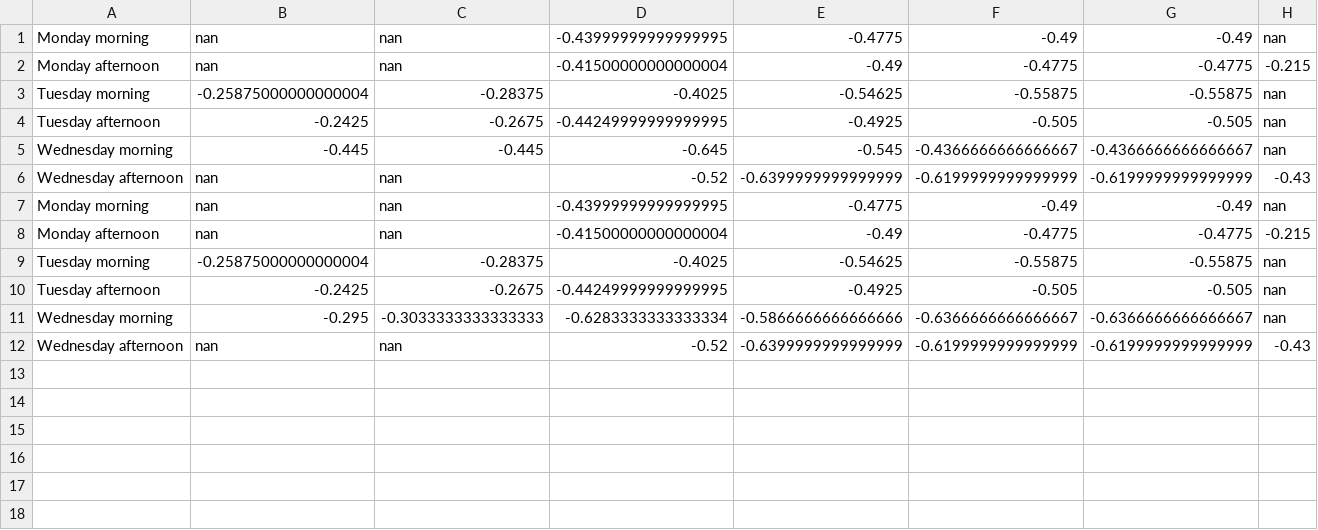
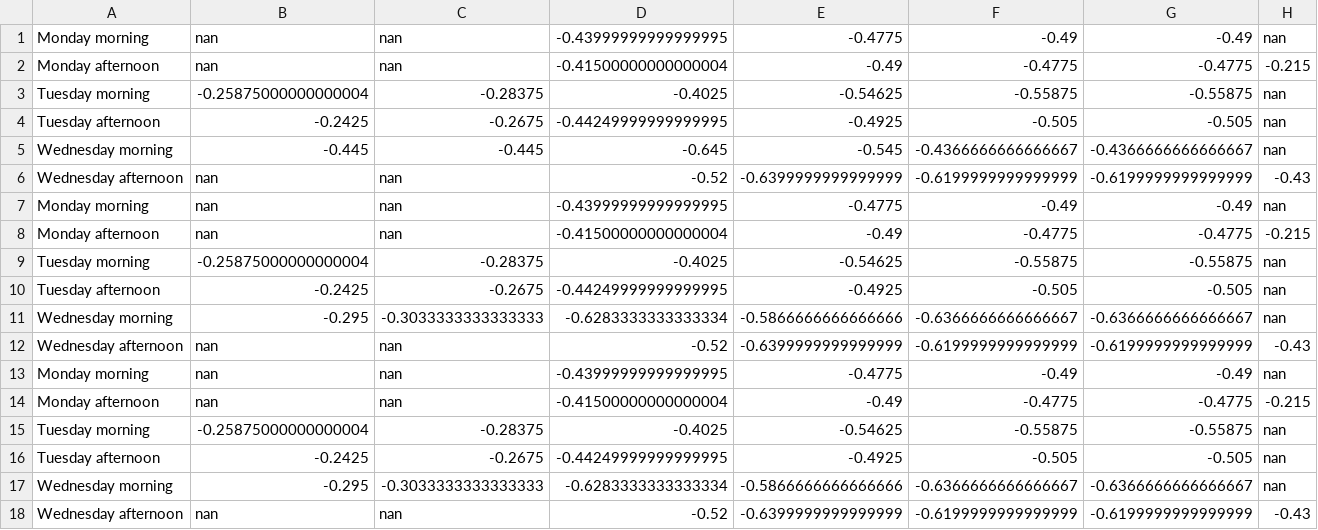
Before and after one commit to SjoerdGn/fieldwork-2019-adcp-adv, a CSV file: data/depths_adcp_for_adv_StreamPro.csv, drawn as a sheet; only a part is shown; rows hold the shown columns only; the diff names each change by its address in the sheet, - before the commit and + after, or states it on an @@ line.

```diff
--- a/data/depths_adcp_for_adv_StreamPro.csv
+++ b/data/depths_adcp_for_adv_StreamPro.csv
+row 13: Monday morning | nan | nan | -0.43999999999999995 | -0.4775 | -0.49 | -0.49 | nan
+row 14: Monday afternoon | nan | nan | -0.41500000000000004 | -0.49 | -0.4775 | -0.4775 | -0.215
+row 15: Tuesday morning | -0.25875000000000004 | -0.28375 | -0.4025 | -0.54625 | -0.55875 | -0.55875 | nan
+row 16: Tuesday afternoon | -0.2425 | -0.2675 | -0.44249999999999995 | -0.4925 | -0.505 | -0.505 | nan
+row 17: Wednesday morning | -0.295 | -0.3033333333333333 | -0.6283333333333334 | -0.5866666666666666 | -0.6366666666666667 | -0.6366666666666667 | nan
+row 18: Wednesday afternoon | nan | nan | -0.52 | -0.6399999999999999 | -0.6199999999999999 | -0.6199999999999999 | -0.43
```
Also changed, not shown: 41 other files.
